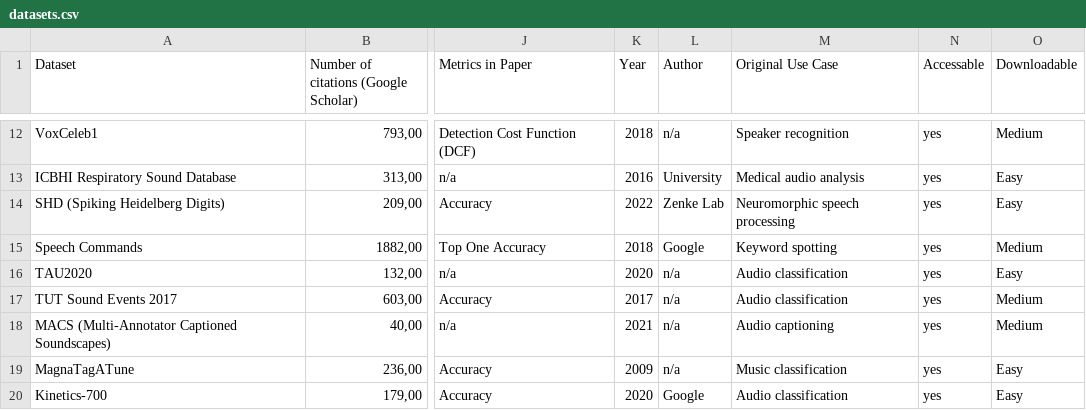
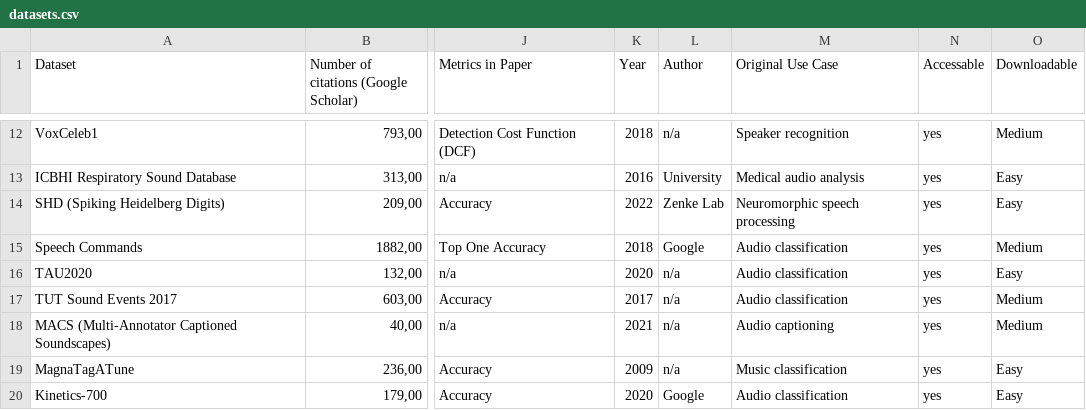
Before and after one commit to lookinALX/Data_Science_and_Co_TU_Wien, a CSV file: BA/datasets.csv, drawn as a sheet; only a part is shown, gaps mark what is left out; the diff names each change by its address in the sheet, - before the commit and + after, or states it on an @@ line.

Commit message:
notebook changes add audio classification exploration

```diff
--- a/BA/datasets.csv
+++ b/BA/datasets.csv
-M15 (Original Use Case): Keyword spotting
+M15 (Original Use Case): Audio classification
```
Also changed, not shown: 1 other file.
